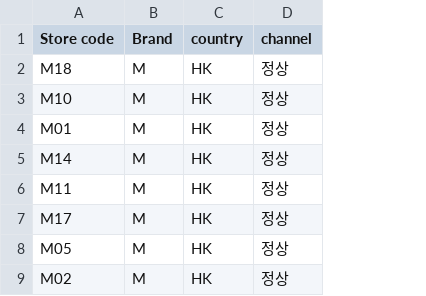
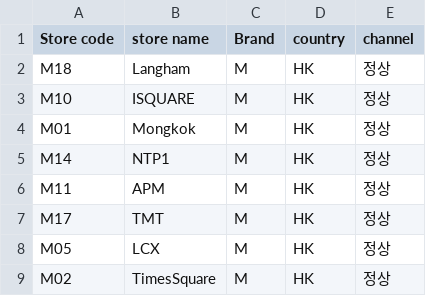
Before and after one commit to zbwbabe-source/fnfhk-realtime-board, a CSV file: FNF HKMCTW Store code.csv, drawn as a sheet; only a part is shown; the diff names each change by its address in the sheet, - before the commit and + after, or states it on an @@ line.

```diff
--- a/FNF HKMCTW Store code.csv
+++ b/FNF HKMCTW Store code.csv
+column B (store name), rows 2-9: Langham | ISQUARE | Mongkok | NTP1 | APM | TMT | LCX | TimesSquare
```
Also changed, not shown: 16 other files.
